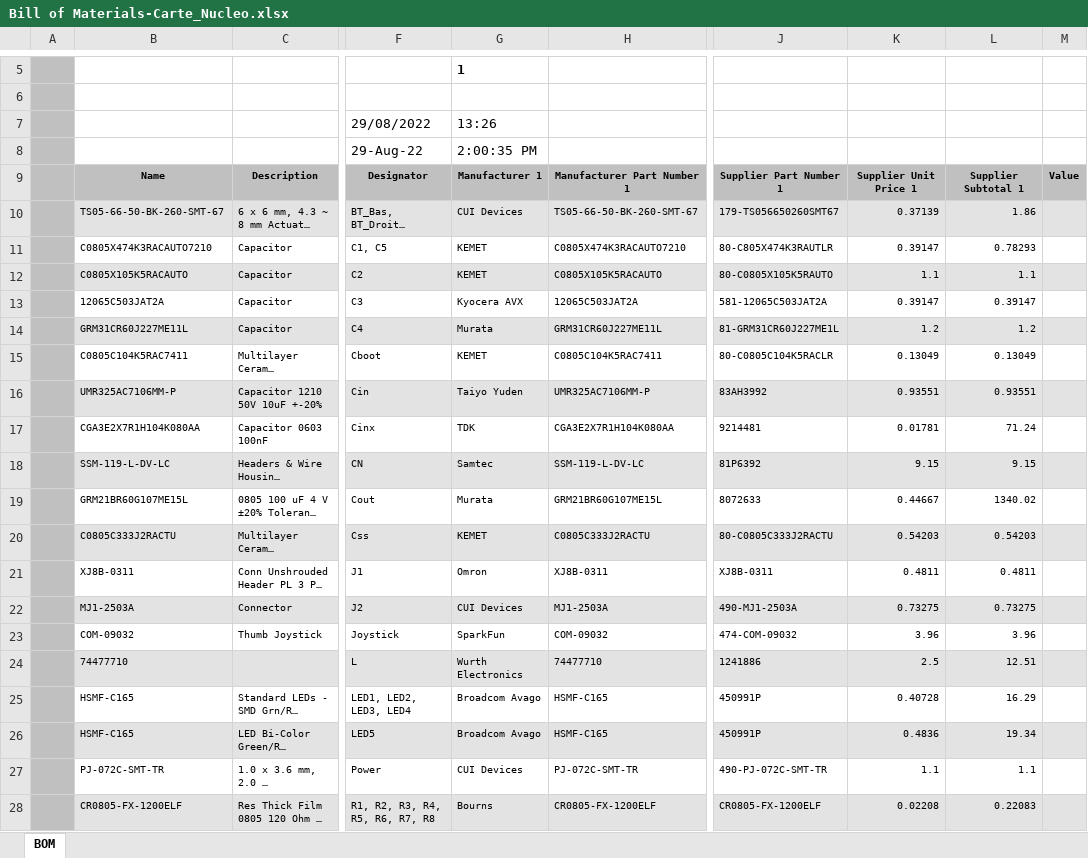
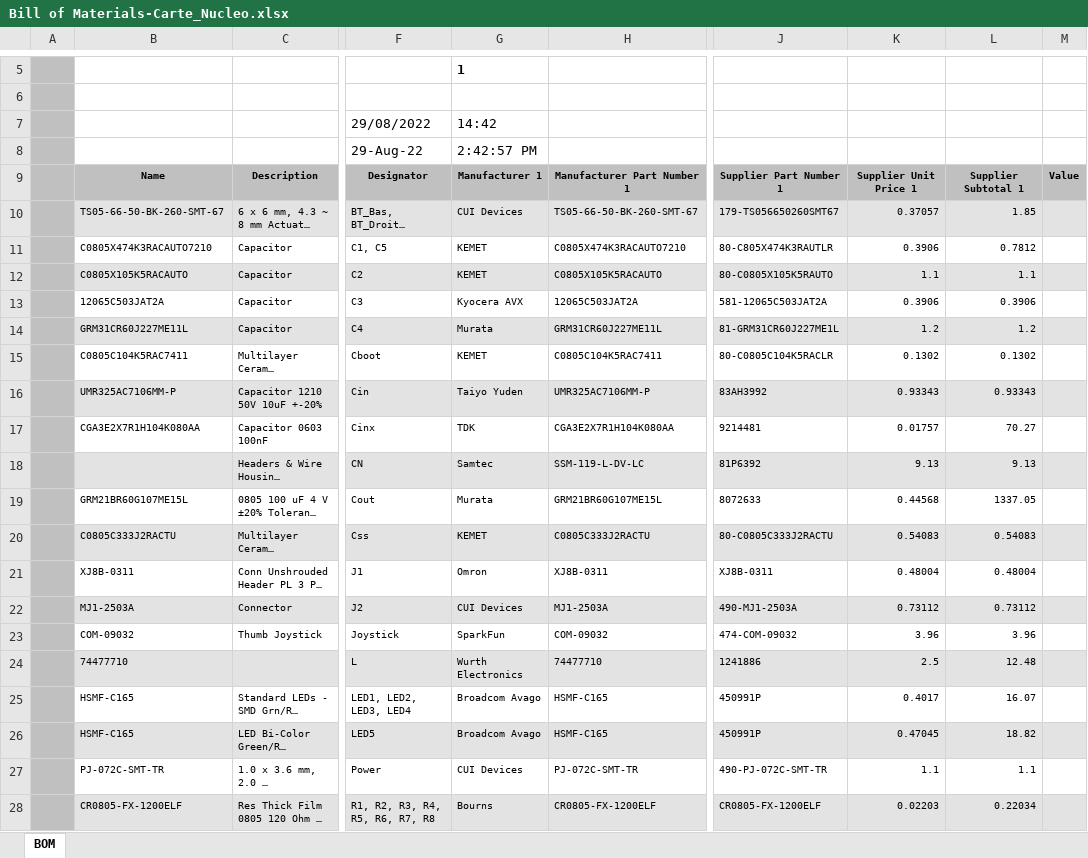
Before and after one commit to Ectalite/Carte_Nucleo, an Excel workbook: Carte_nucleo/Project Outputs for Carte_Nucleo/BOM/Bill of Materials-Carte_Nucleo.xlsx, sheet BOM, drawn as a sheet; only a part is shown, gaps mark what is left out; long unchanged cells end in …; values as stored, in another font and other column widths than the file's, no borders; charts and pictures and conditional formats not drawn; the diff covers the shown part only; the diff names each change by its address in the sheet, - before the commit and + after, or states it on an @@ line.

```diff
--- a/Carte_nucleo/Project Outputs for Carte_Nucleo/BOM/Bill of Materials-Carte_Nucleo.xlsx (sheet BOM)
+++ b/Carte_nucleo/Project Outputs for Carte_Nucleo/BOM/Bill of Materials-Carte_Nucleo.xlsx (sheet BOM)
-G7: 13:26
+G7: 14:42
-G8: 2:00:35 PM
+G8: 2:42:57 PM
-K10: 0.37139
+K10: 0.37057
-L10: 1.86
+L10: 1.85
-K11: 0.39147
+K11: 0.3906
-L11: 0.78293
+L11: 0.7812
-K13: 0.39147
+K13: 0.3906
-L13: 0.39147
+L13: 0.3906
-K15: 0.13049
+K15: 0.1302
-L15: 0.13049
+L15: 0.1302
-K16: 0.93551
+K16: 0.93343
-L16: 0.93551
+L16: 0.93343
-K17: 0.01781
+K17: 0.01757
-L17: 71.24
+L17: 70.27
-B18: SSM-119-L-DV-LC
+B18: (empty)
-K18: 9.15
+K18: 9.13
-L18: 9.15
+L18: 9.13
-K19: 0.44667
+K19: 0.44568
-L19: 1340.02
+L19: 1337.05
-K20: 0.54203
+K20: 0.54083
-L20: 0.54203
+L20: 0.54083
-K21: 0.4811
+K21: 0.48004
-L21: 0.4811
+L21: 0.48004
-K22: 0.73275
+K22: 0.73112
-L22: 0.73275
+L22: 0.73112
-L24: 12.51
+L24: 12.48
-K25: 0.40728
+K25: 0.4017
-L25: 16.29
+L25: 16.07
-K26: 0.4836
+K26: 0.47045
-L26: 19.34
+L26: 18.82
-K28: 0.02208
+K28: 0.02203
-L28: 0.22083
+L28: 0.22034
```
Also changed, not shown: 31 edited cells elsewhere in this sheet, charts or pictures, 20 other files.
